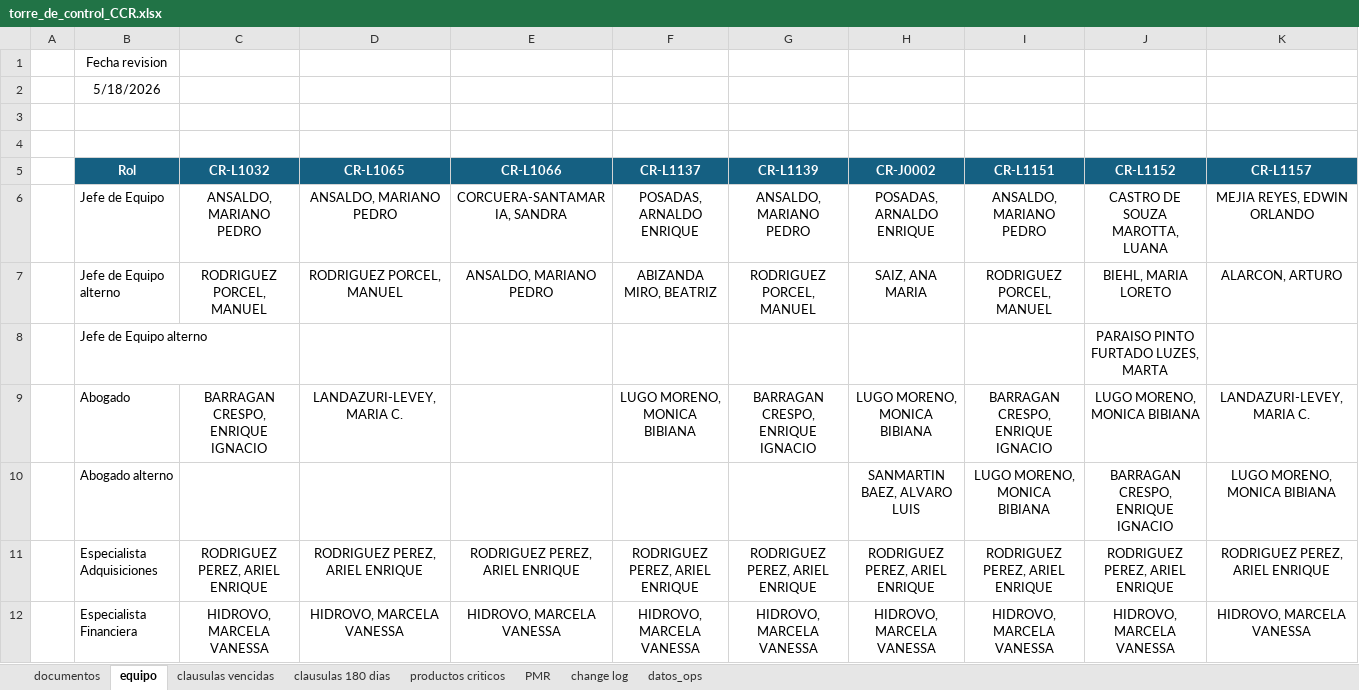
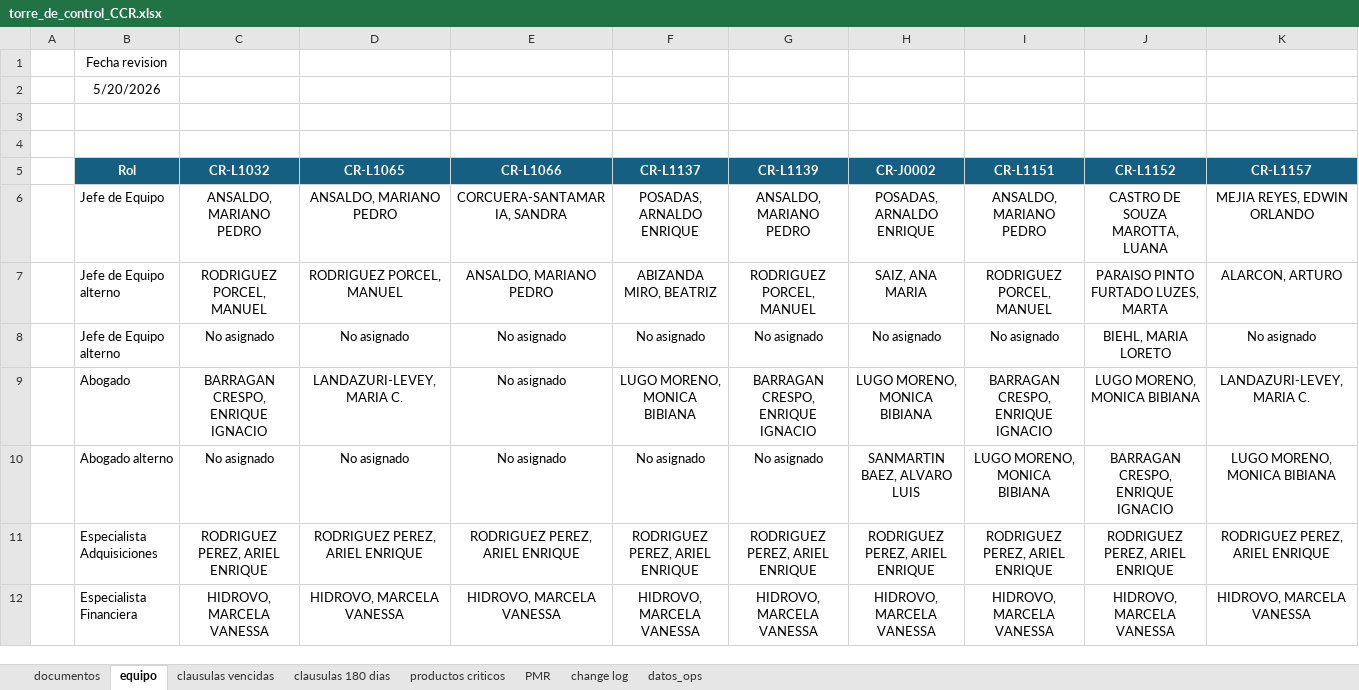
Before and after one commit to aborbonm/torre-control-ccr, an Excel workbook: torre_de_control_CCR.xlsx, sheet equipo, drawn as a sheet; only a part is shown; values as stored, in another font and other column widths than the file's, no borders; removed rows and columns are numbered as before the commit, all else as after; the diff covers the shown part only; the diff names each change by its address in the sheet, - before the commit and + after, or states it on an @@ line.

Commit message:
Add files via upload

```diff
--- a/torre_de_control_CCR.xlsx (sheet equipo)
+++ b/torre_de_control_CCR.xlsx (sheet equipo)
-B2 (Rol): 5/18/2026
+B2 (Rol): 5/20/2026
-J7 (CR-L1152): BIEHL, MARIA LORETO
+J7 (CR-L1152): PARAISO PINTO FURTADO LUZES, MARTA
-row 8:  | Jefe de Equipo alterno |  |  |  |  |  |  |  | PARAISO PINTO FURTADO LUZES, MARTA
+row 8:  | Jefe de Equipo alterno | No asignado | No asignado | No asignado | No asignado | No asignado | No asignado | No asignado | BIEHL, MARIA LORETO | No asignado
-E9:E10 (CR-L1066): (empty)
+E9:E10 (CR-L1066): No asignado
-C10 (CR-L1032): (empty)
+C10 (CR-L1032): No asignado
-D10 (CR-L1065): (empty)
+D10 (CR-L1065): No asignado
-F10 (CR-L1137): (empty)
+F10 (CR-L1137): No asignado
-G10 (CR-L1139): (empty)
+G10 (CR-L1139): No asignado
```
Also changed, not shown: 5 added rows, 5 removed rows and 18 edited cells elsewhere in this sheet, sheet clausulas 180 dias.
